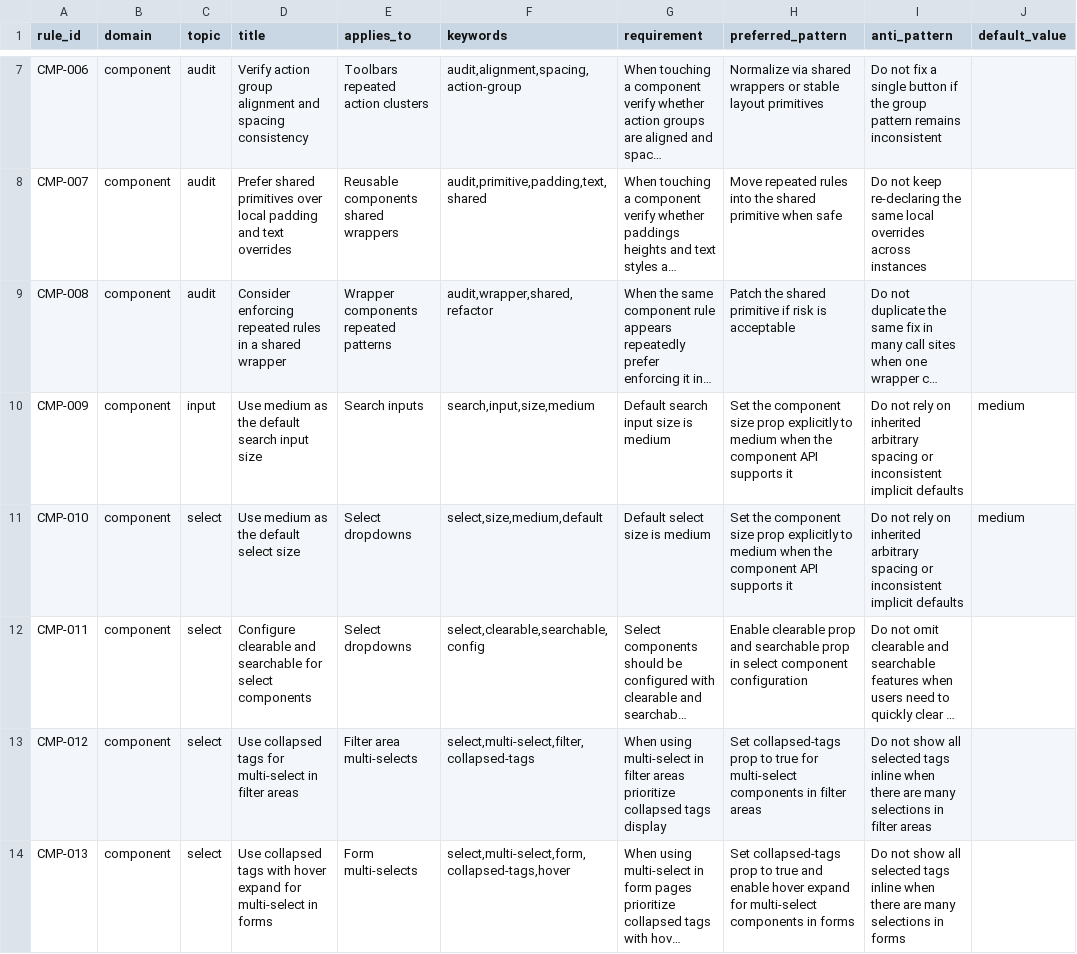
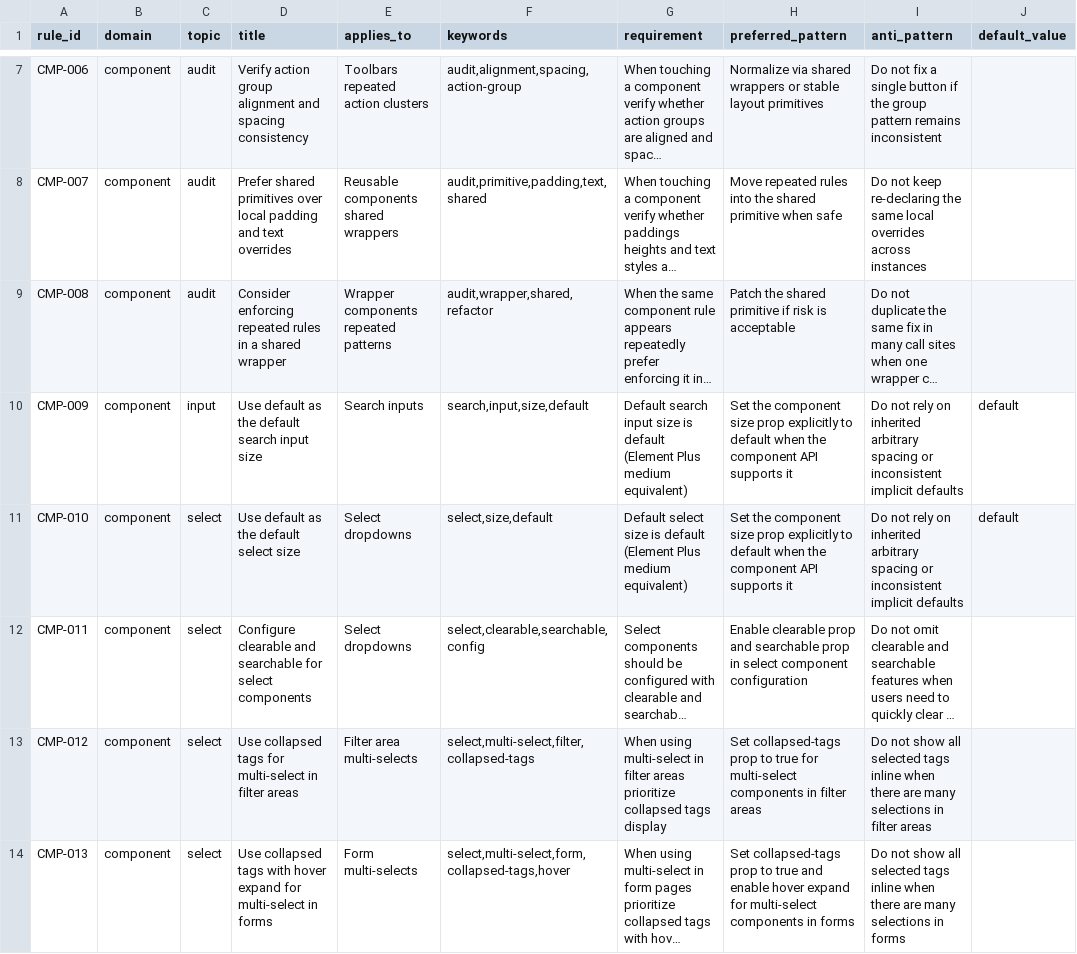
Before and after one commit to MHnanyu/enterprise-vue-refiner, a CSV file: data/component-rules.csv, drawn as a sheet; only a part is shown, gaps mark what is left out; long unchanged cells end in …; the diff covers the shown part only; the diff names each change by its address in the sheet, - before the commit and + after, or states it on an @@ line.

Commit message:
refactor: change default component size from medium to default
Update all component size rules to use 'default' instead of 'medium'
for consistency with Element Plus naming convention:
- CMP-001, CMP-002: table size
- CMP-009, CMP-010: input and select size
- CMP-014: date picker size
- CMP-022: form size
- CMP-024, CMP-025: link and dropdown size

Note: 'default' is Element Plus medium equivalent

```diff
--- a/data/component-rules.csv
+++ b/data/component-rules.csv
-D10 (title): Use medium as the default search input size
+D10 (title): Use default as the default search input size
-F10 (keywords): search,input,size,medium
+F10 (keywords): search,input,size,default
-G10 (requirement): …size is medium
+G10 (requirement): …size is default (Element Plus medium equivalent)
-H10:H11 (preferred_pattern): …explicitly to medium when the…
+H10:H11 (preferred_pattern): …explicitly to default when the…
-J10:J11 (default_value): medium
+J10:J11 (default_value): default
-D11 (title): Use medium as the default select size
+D11 (title): Use default as the default select size
-F11 (keywords): select,size,medium,default
+F11 (keywords): select,size,default
-G11 (requirement): …size is medium
+G11 (requirement): …size is default (Element Plus medium equivalent)
```
Also changed, not shown: 29 edited cells elsewhere in this file.
